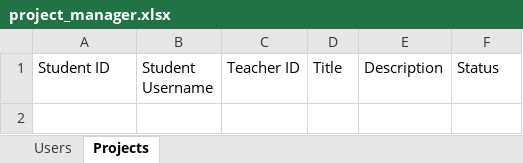
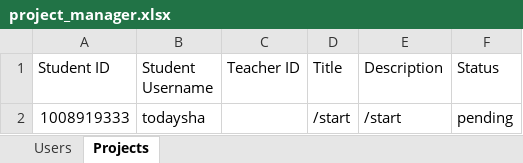
Before and after one commit to 2daysha/Project-SUAI, an Excel workbook: project_manager.xlsx, sheet Projects, drawn as a sheet; values as stored, in another font and other column widths than the file's, no borders; the diff names each change by its address in the sheet, - before the commit and + after, or states it on an @@ line.

```diff
--- a/project_manager.xlsx (sheet Projects)
+++ b/project_manager.xlsx (sheet Projects)
+row 2: 1008919333 | todaysha |  | /start | /start | pending
```
Also changed, not shown: sheet Users, 2 other files.
